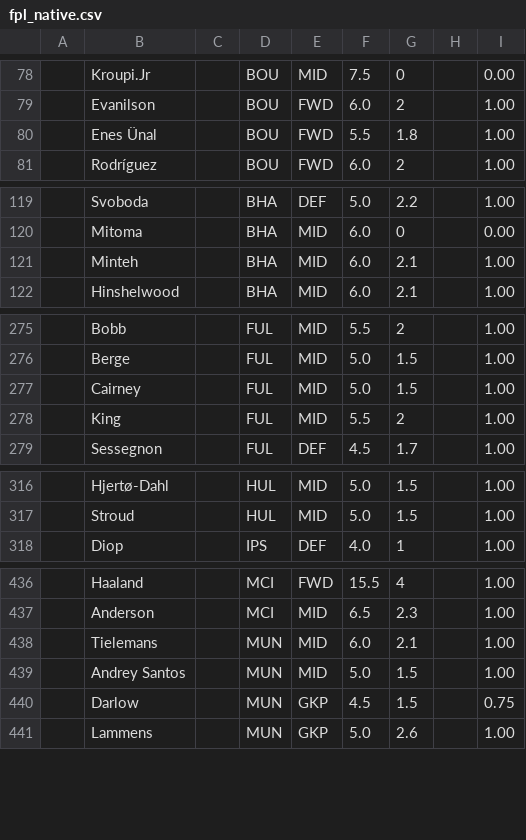
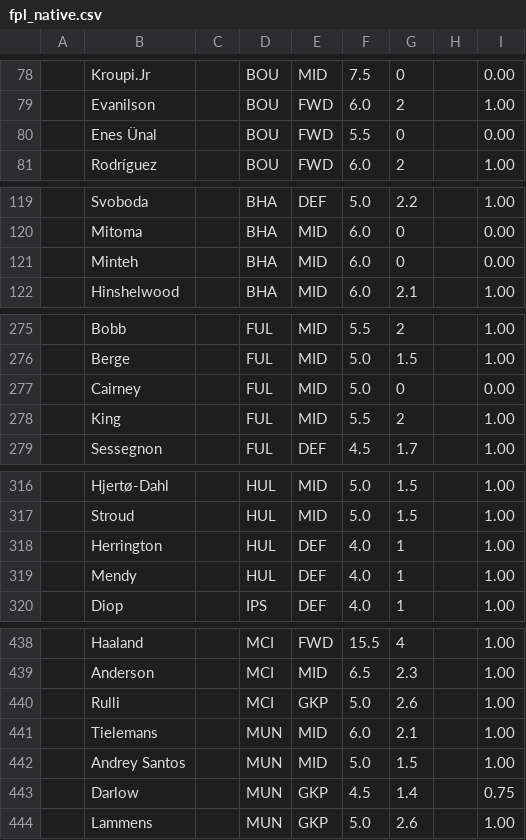
Before and after one commit to QuisTech/fpl-admin, a CSV file: data/fpl_native.csv, drawn as a sheet; only a part is shown, gaps mark what is left out; the diff covers the shown part only.

```diff
--- a/data/fpl_native.csv
+++ b/data/fpl_native.csv
@@ -79,3 +79,3 @@
 "","Evanilson","","BOU","FWD","6.0","2","","1.00"
-"","Enes Ünal","","BOU","FWD","5.5","1.8","","1.00"
+"","Enes Ünal","","BOU","FWD","5.5","0","","0.00"
 "","Rodríguez","","BOU","FWD","6.0","2","","1.00"
@@ -120,3 +120,3 @@
 "","Mitoma","","BHA","MID","6.0","0","","0.00"
-"","Minteh","","BHA","MID","6.0","2.1","","1.00"
+"","Minteh","","BHA","MID","6.0","0","","0.00"
 "","Hinshelwood","","BHA","MID","6.0","2.1","","1.00"
@@ -276,3 +276,3 @@
 "","Berge","","FUL","MID","5.0","1.5","","1.00"
-"","Cairney","","FUL","MID","5.0","1.5","","1.00"
+"","Cairney","","FUL","MID","5.0","0","","0.00"
 "","King","","FUL","MID","5.5","2","","1.00"
@@ -317,2 +317,4 @@
 "","Stroud","","HUL","MID","5.0","1.5","","1.00"
+"","Herrington","","HUL","DEF","4.0","1","","1.00"
+"","Mendy","","HUL","DEF","4.0","1","","1.00"
 "","Diop","","IPS","DEF","4.0","1","","1.00"
@@ -437,5 +439,6 @@
 "","Anderson","","MCI","MID","6.5","2.3","","1.00"
+"","Rulli","","MCI","GKP","5.0","2.6","","1.00"
 "","Tielemans","","MUN","MID","6.0","2.1","","1.00"
 "","Andrey Santos","","MUN","MID","5.0","1.5","","1.00"
-"","Darlow","","MUN","GKP","4.5","1.5","","0.75"
+"","Darlow","","MUN","GKP","4.5","1.4","","0.75"
 "","Lammens","","MUN","GKP","5.0","2.6","","1.00"
```
Also changed, not shown: 1 edited cell elsewhere in this file, data/fplform.csv.
